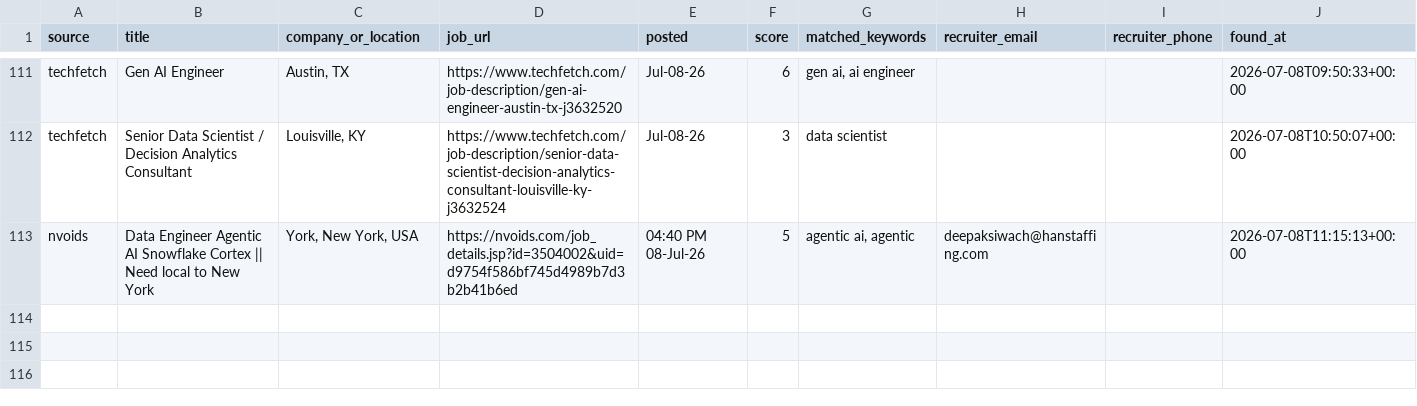
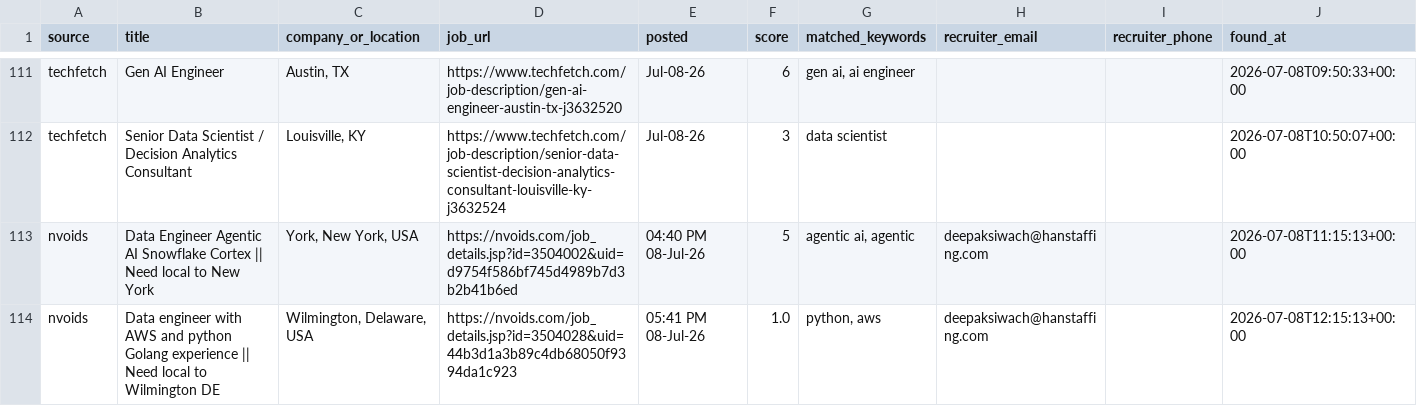
Before and after one commit to niharika2104/contract-job-tracker, a CSV file: data/jobs.csv, drawn as a sheet; only a part is shown, gaps mark what is left out.

```diff
--- a/data/jobs.csv
+++ b/data/jobs.csv
@@ -113 +113,2 @@ techfetch,Senior Data Scientist / Decision Analytics Consultant,"Louisville, KY"
 nvoids,Data Engineer Agentic AI   Snowflake Cortex || Need local to New York,"York, New York, USA",https://nvoids.com/job_details.jsp?id=3504002&uid=d9754f586bf745d4989b7d3b2b41b6ed,04:40 PM 08-Jul-26,5,"agentic ai, agentic",deepaksiwach@hanstaffing.com,,2026-07-08T11:15:13+00:00
+nvoids,Data engineer with AWS and python Golang experience || Need local to Wilmington DE,"Wilmington, Delaware, USA",https://nvoids.com/job_details.jsp?id=3504028&uid=44b3d1a3b89c4db68050f9394da1c923,05:41 PM 08-Jul-26,1.0,"python, aws",deepaksiwach@hanstaffing.com,,2026-07-08T12:15:13+00:00
```
Also changed, not shown: 1 other file.
